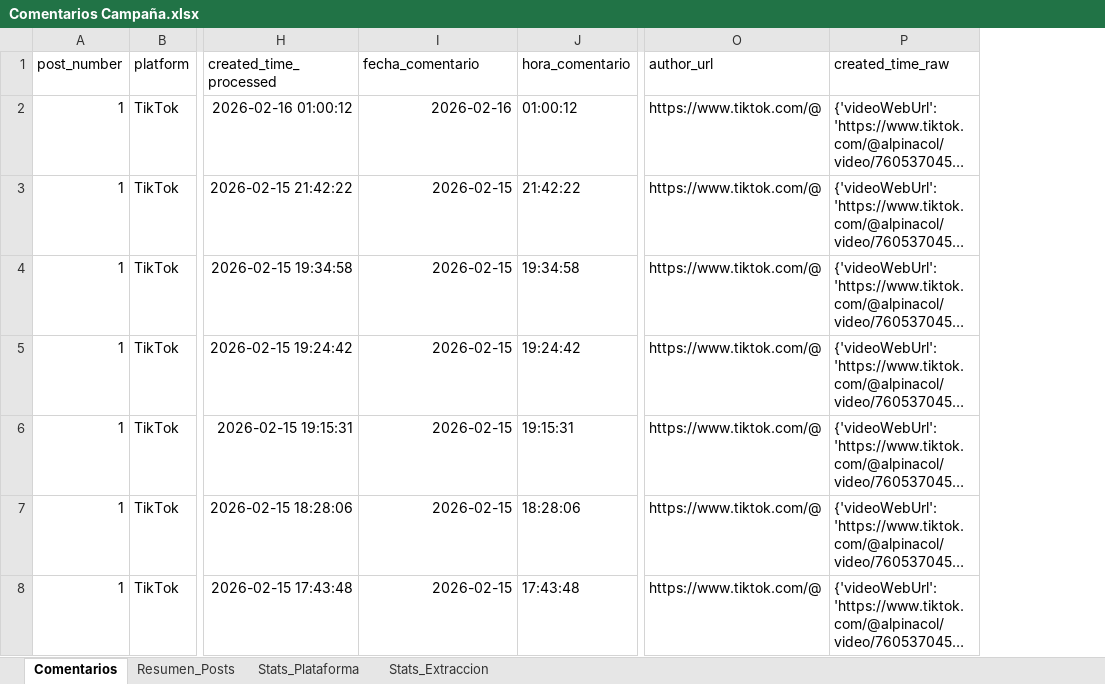
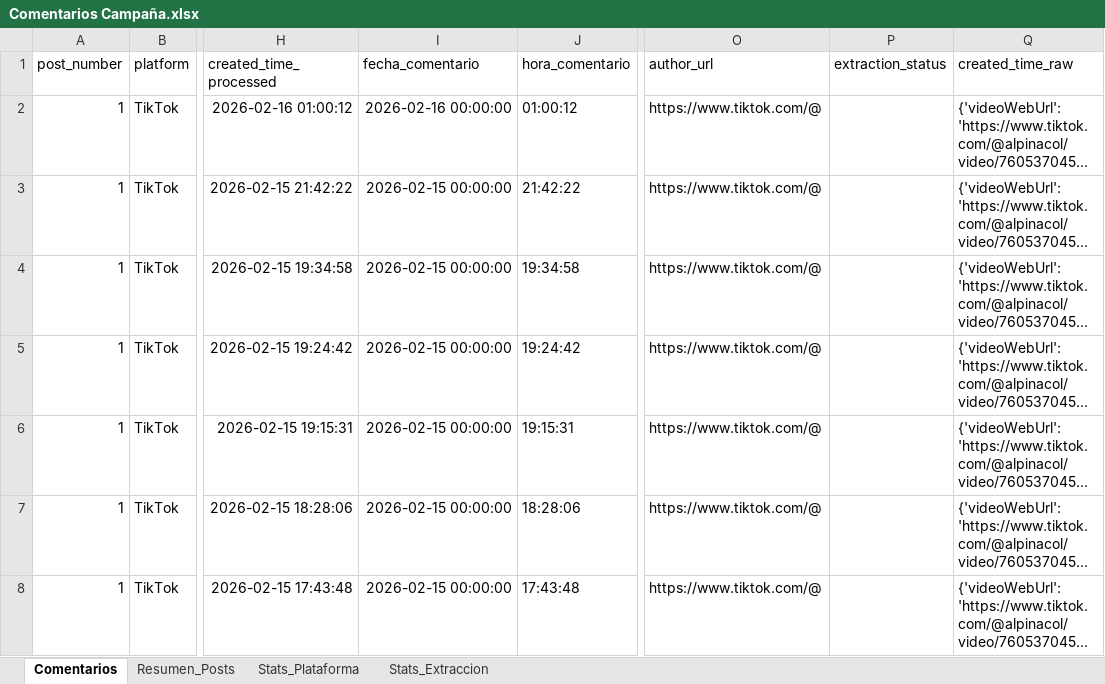
Before and after one commit to sociallisteningalpina-lang/prueba, an Excel workbook: Comentarios Campaña.xlsx, sheet Comentarios, drawn as a sheet; only a part is shown, gaps mark what is left out; long unchanged cells end in …; values as stored, in another font and other column widths than the file's, no borders; the diff covers the shown part only; the diff names each change by its address in the sheet, - before the commit and + after, or states it on an @@ line.

```diff
--- a/Comentarios Campaña.xlsx (sheet Comentarios)
+++ b/Comentarios Campaña.xlsx (sheet Comentarios)
+column P (extraction_status), empty
-I2 (fecha_comentario): 2026-02-16
+I2 (fecha_comentario): 2026-02-16 00:00:00
-I3:I8 (fecha_comentario): 2026-02-15
+I3:I8 (fecha_comentario): 2026-02-15 00:00:00
```
Also changed, not shown: other rows of this sheet, sheet Stats_Plataforma, sheet Resumen_Posts, 1 other file.
